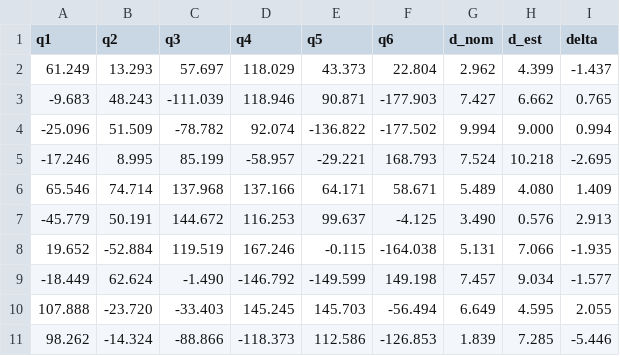
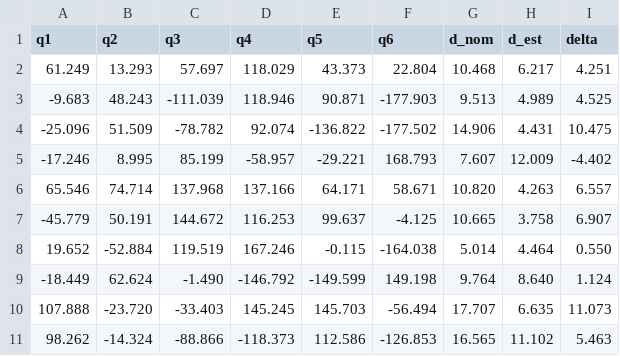
Before and after one commit to Flrxx/calibration_sim, a CSV file: results/ARM95/test_result.csv, drawn as a sheet; only a part is shown; the diff covers the shown part only.

Commit message:
collected new dataset

```diff
--- a/results/ARM95/test_result.csv
+++ b/results/ARM95/test_result.csv
@@ -1,11 +1,11 @@
 q1,q2,q3,q4,q5,q6,d_nom,d_est,delta
-61.249,13.293,57.697,118.029,43.373,22.804,2.962,4.399,-1.437
--9.683,48.243,-111.039,118.946,90.871,-177.903,7.427,6.662,0.765
--25.096,51.509,-78.782,92.074,-136.822,-177.502,9.994,9.000,0.994
--17.246,8.995,85.199,-58.957,-29.221,168.793,7.524,10.218,-2.695
-65.546,74.714,137.968,137.166,64.171,58.671,5.489,4.080,1.409
--45.779,50.191,144.672,116.253,99.637,-4.125,3.490,0.576,2.913
-19.652,-52.884,119.519,167.246,-0.115,-164.038,5.131,7.066,-1.935
--18.449,62.624,-1.490,-146.792,-149.599,149.198,7.457,9.034,-1.577
-107.888,-23.720,-33.403,145.245,145.703,-56.494,6.649,4.595,2.055
-98.262,-14.324,-88.866,-118.373,112.586,-126.853,1.839,7.285,-5.446
+61.249,13.293,57.697,118.029,43.373,22.804,10.468,6.217,4.251
+-9.683,48.243,-111.039,118.946,90.871,-177.903,9.513,4.989,4.525
+-25.096,51.509,-78.782,92.074,-136.822,-177.502,14.906,4.431,10.475
+-17.246,8.995,85.199,-58.957,-29.221,168.793,7.607,12.009,-4.402
+65.546,74.714,137.968,137.166,64.171,58.671,10.820,4.263,6.557
+-45.779,50.191,144.672,116.253,99.637,-4.125,10.665,3.758,6.907
+19.652,-52.884,119.519,167.246,-0.115,-164.038,5.014,4.464,0.550
+-18.449,62.624,-1.490,-146.792,-149.599,149.198,9.764,8.640,1.124
+107.888,-23.720,-33.403,145.245,145.703,-56.494,17.707,6.635,11.073
+98.262,-14.324,-88.866,-118.373,112.586,-126.853,16.565,11.102,5.463
```
Also changed, not shown: 63 edited cells elsewhere in this file, 5 other files.
